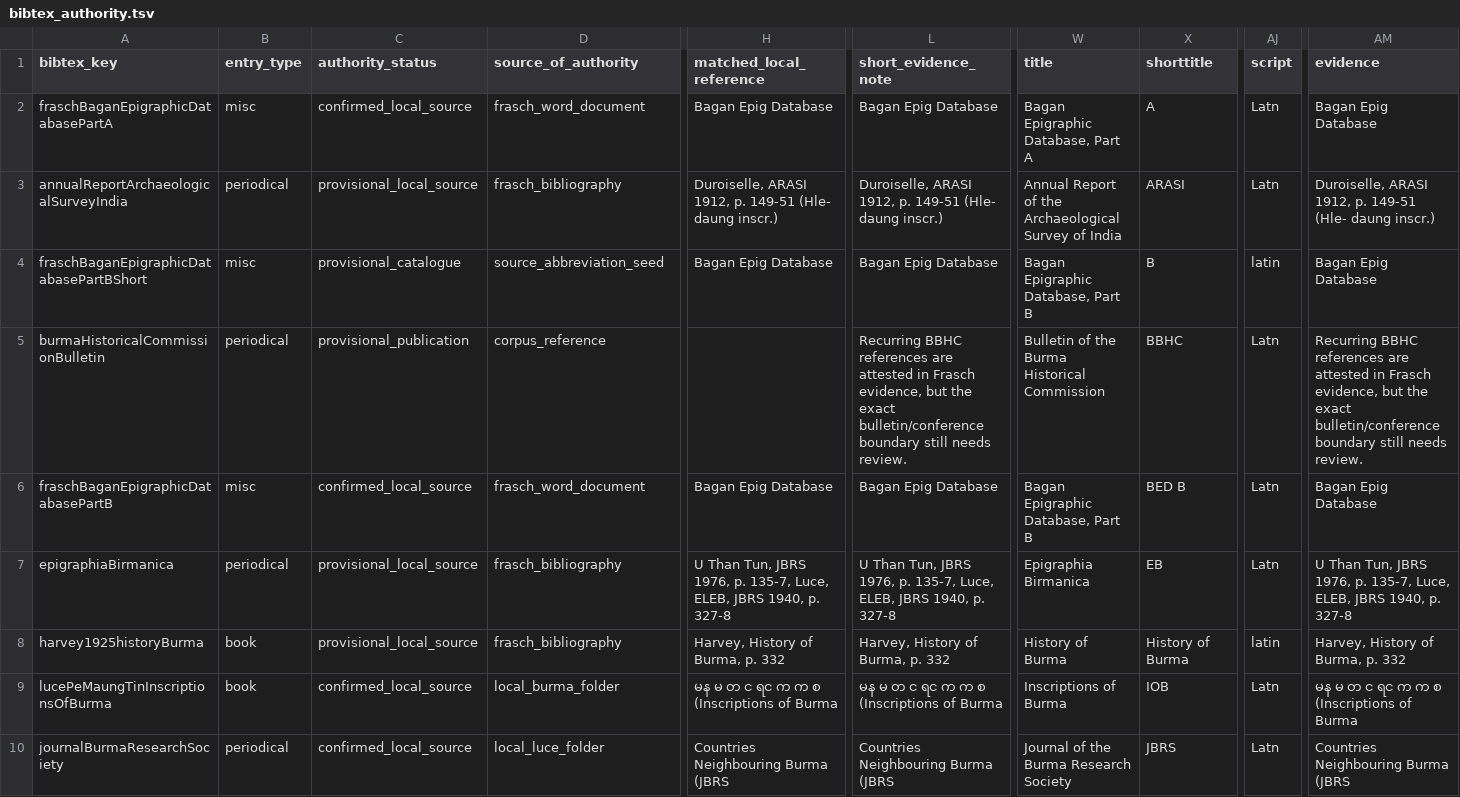
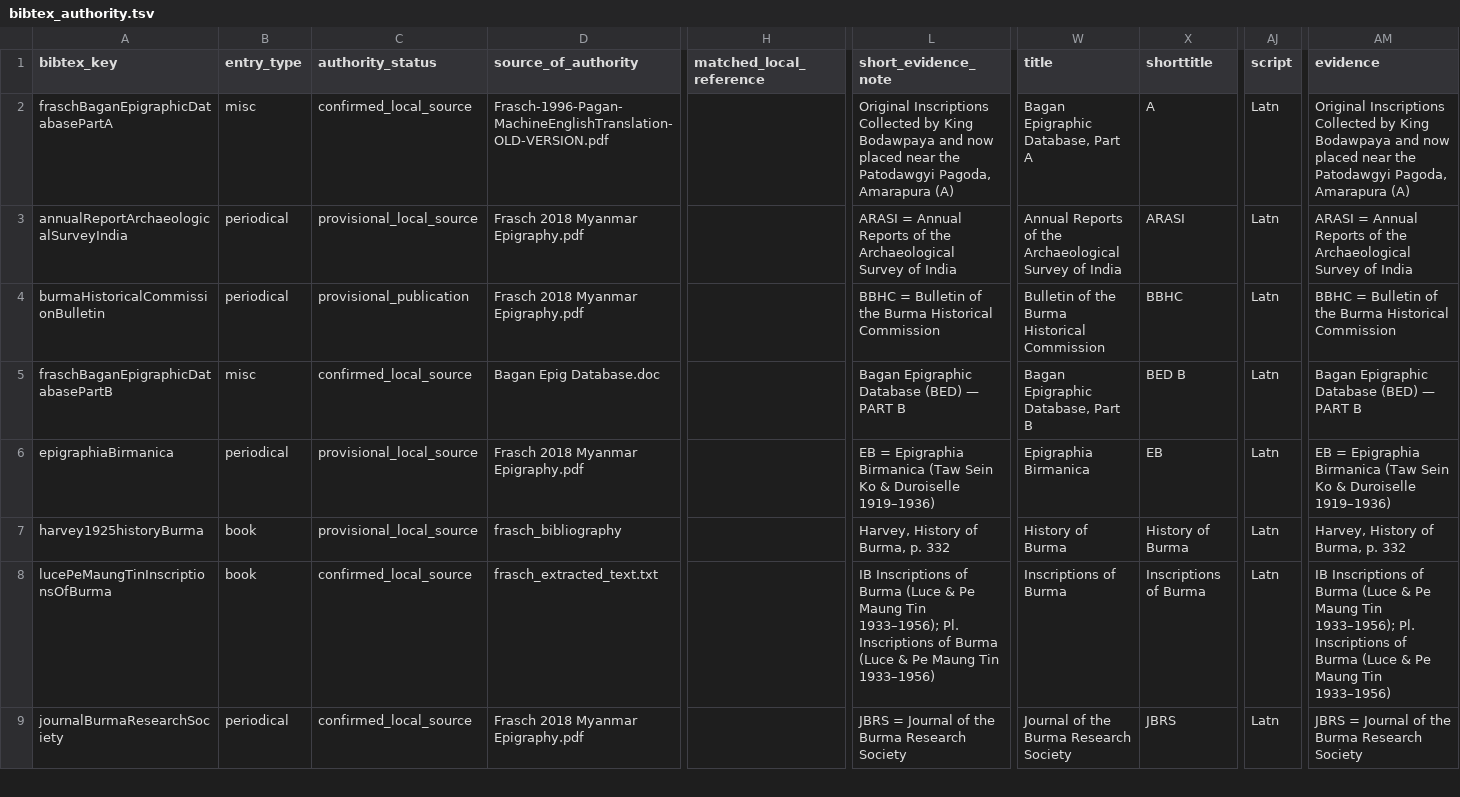
Before and after one commit to nh36/BurmeseCorpus, a TSV file: data/working/bibliography/bibtex_authority/bibtex_authority.tsv, drawn as a sheet; only a part is shown, gaps mark what is left out; removed rows and columns are numbered as before the commit, all else as after; rows hold the shown columns only; the diff covers the shown part only; the diff names each change by its address in the sheet, - before the commit and + after, or states it on an @@ line.

```diff
--- a/data/working/bibliography/bibtex_authority/bibtex_authority.tsv
+++ b/data/working/bibliography/bibtex_authority/bibtex_authority.tsv
-D2 (source_of_authority): frasch_word_document
+D2 (source_of_authority): Frasch-1996-Pagan-MachineEnglishTranslation-OLD-VERSION.pdf
-H2 (matched_local_reference): Bagan Epig Database
+H2 (matched_local_reference): (empty)
-L2 (short_evidence_note): Bagan Epig Database
+L2 (short_evidence_note): Original Inscriptions Collected by King Bodawpaya and now placed near the Patodawgyi Pagoda, Amarapura (A)
-AM2 (evidence): Bagan Epig Database
+AM2 (evidence): Original Inscriptions Collected by King Bodawpaya and now placed near the Patodawgyi Pagoda, Amarapura (A)
-D3 (source_of_authority): frasch_bibliography
+D3 (source_of_authority): Frasch 2018 Myanmar Epigraphy.pdf
-H3 (matched_local_reference): Duroiselle, ARASI 1912, p. 149-51 (Hle- daung inscr.)
+H3 (matched_local_reference): (empty)
-L3 (short_evidence_note): Duroiselle, ARASI 1912, p. 149-51 (Hle- daung inscr.)
+L3 (short_evidence_note): ARASI = Annual Reports of the Archaeological Survey of India
-W3 (title): Annual Report of the…
+W3 (title): Annual Reports of the…
-AM3 (evidence): Duroiselle, ARASI 1912, p. 149-51 (Hle- daung inscr.)
+AM3 (evidence): ARASI = Annual Reports of the Archaeological Survey of India
-row 4: fraschBaganEpigraphicDatabasePartBShort | misc | provisional_catalogue | source_abbreviation_seed | Bagan Epig Database | Bagan Epig Database | Bagan Epigraphic Database, Part B | B | latin | Bagan Epig Database
-D4 (source_of_authority): corpus_reference
+D4 (source_of_authority): Frasch 2018 Myanmar Epigraphy.pdf
-L4 (short_evidence_note): Recurring BBHC references are attested in Frasch evidence, but the exact bulletin/conference boundary still needs review.
+L4 (short_evidence_note): BBHC = Bulletin of the Burma Historical Commission
-AM4 (evidence): Recurring BBHC references are attested in Frasch evidence, but the exact bulletin/conference boundary still needs review.
+AM4 (evidence): BBHC = Bulletin of the Burma Historical Commission
-D5 (source_of_authority): frasch_word_document
+D5 (source_of_authority): Bagan Epig Database.doc
-H5 (matched_local_reference): Bagan Epig Database
+H5 (matched_local_reference): (empty)
-L5 (short_evidence_note): Bagan Epig Database
+L5 (short_evidence_note): Bagan Epigraphic Database (BED) — PART B
-AM5 (evidence): Bagan Epig Database
+AM5 (evidence): Bagan Epigraphic Database (BED) — PART B
-D6 (source_of_authority): frasch_bibliography
+D6 (source_of_authority): Frasch 2018 Myanmar Epigraphy.pdf
-H6 (matched_local_reference): U Than Tun, JBRS 1976, p. 135-7, Luce, ELEB, JBRS 1940, p. 327-8
+H6 (matched_local_reference): (empty)
-L6 (short_evidence_note): U Than Tun, JBRS 1976, p. 135-7, Luce, ELEB, JBRS 1940, p. 327-8
+L6 (short_evidence_note): EB = Epigraphia Birmanica (Taw Sein Ko & Duroiselle 1919–1936)
-AM6 (evidence): U Than Tun, JBRS 1976, p. 135-7, Luce, ELEB, JBRS 1940, p. 327-8
+AM6 (evidence): EB = Epigraphia Birmanica (Taw Sein Ko & Duroiselle 1919–1936)
-H7 (matched_local_reference): Harvey, History of Burma, p. 332
+H7 (matched_local_reference): (empty)
-AJ7 (script): latin
+AJ7 (script): Latn
-D8 (source_of_authority): local_burma_folder
+D8 (source_of_authority): frasch_extracted_text.txt
-H8 (matched_local_reference): မန မ တ င ရင က က စ (Inscriptions of Burma
+H8 (matched_local_reference): (empty)
-L8 (short_evidence_note): မန မ တ င ရင က က စ (Inscriptions of Burma
+L8 (short_evidence_note): IB Inscriptions of Burma (Luce & Pe Maung Tin 1933–1956); Pl. Inscriptions of Burma (Luce & Pe Maung Tin 1933–1956)
-X8 (shorttitle): IOB
+X8 (shorttitle): Inscriptions of Burma
-AM8 (evidence): မန မ တ င ရင က က စ (Inscriptions of Burma
+AM8 (evidence): IB Inscriptions of Burma (Luce & Pe Maung Tin 1933–1956); Pl. Inscriptions of Burma (Luce & Pe Maung Tin 1933–1956)
-D9 (source_of_authority): local_luce_folder
+D9 (source_of_authority): Frasch 2018 Myanmar Epigraphy.pdf
-H9 (matched_local_reference): Countries Neighbouring Burma (JBRS
+H9 (matched_local_reference): (empty)
-L9 (short_evidence_note): Countries Neighbouring Burma (JBRS
+L9 (short_evidence_note): JBRS = Journal of the Burma Research Society
-AM9 (evidence): Countries Neighbouring Burma (JBRS
+AM9 (evidence): JBRS = Journal of the Burma Research Society
```
Also changed, not shown: 57 edited cells elsewhere in this file, data/working/bibliography/bibtex_authority/bibtex_authority_evidence.tsv, data/working/bibliography/bibtex_authority/candidate_stub_review.tsv, 18 other files.
